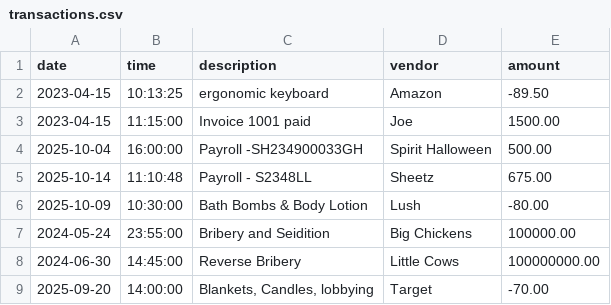
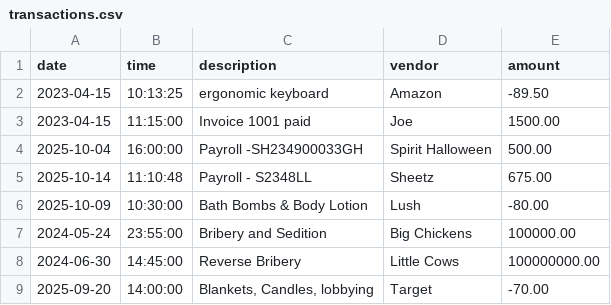
Before and after one commit to KyrraRose/AccountingLedgerApplication, a CSV file: src/main/resources/transactions.csv, drawn as a sheet.

```diff
--- a/src/main/resources/transactions.csv
+++ b/src/main/resources/transactions.csv
@@ -6,3 +6,3 @@ date|time|description|vendor|amount
 2025-10-09|10:30:00|Bath Bombs & Body Lotion|Lush|-80.00
-2024-05-24|23:55:00|Bribery and Seidition|Big Chickens|100000.00
+2024-05-24|23:55:00|Bribery and Sedition|Big Chickens|100000.00
 2024-06-30|14:45:00|Reverse Bribery|Little Cows|100000000.00
```
Also changed, not shown: 1 other file.
